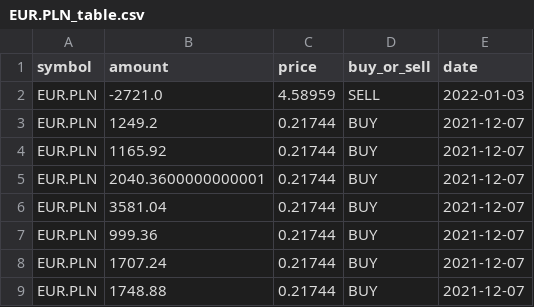
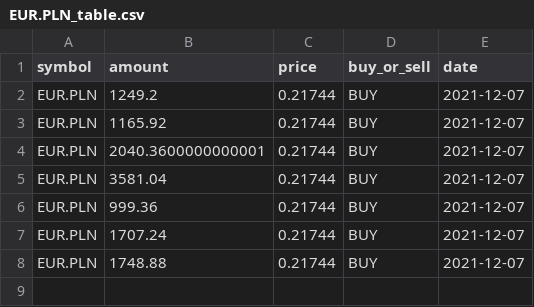
Before and after one commit to agusalex/tax_calculator, a CSV file: output/explicit/EUR.PLN_table.csv, drawn as a sheet.

```diff
--- a/output/explicit/EUR.PLN_table.csv
+++ b/output/explicit/EUR.PLN_table.csv
@@ -1,3 +1,2 @@
 symbol,amount,price,buy_or_sell,date
-EUR.PLN,-2721.0,4.58959,SELL,2022-01-03
 EUR.PLN,1249.2,0.21744,BUY,2021-12-07
```
Also changed, not shown: output/explicit/EUR.SGD_table.csv, 12 other files.
